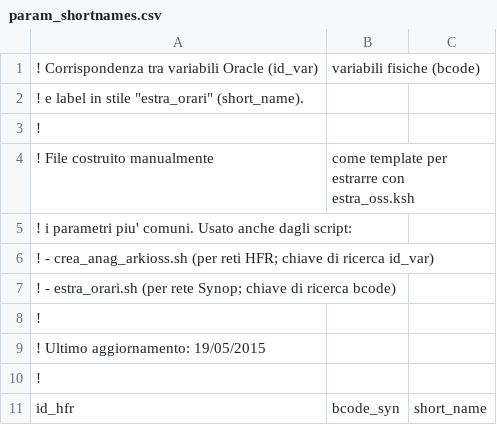
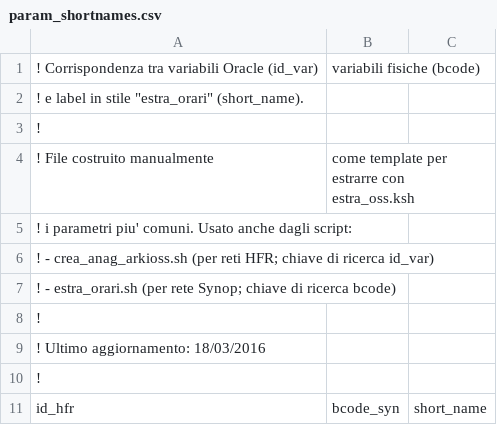
Before and after one commit to ARPA-SIMC/ma_utils, a CSV file: data/param_shortnames.csv, drawn as a sheet; only a part is shown; the diff covers the shown part only.

```diff
--- a/data/param_shortnames.csv
+++ b/data/param_shortnames.csv
@@ -8,3 +8,3 @@
 !
-! Ultimo aggiornamento: 19/05/2015
+! Ultimo aggiornamento: 18/03/2016
 !
```
Also changed, not shown: 23 added rows and 1 removed row elsewhere in this file, 13 other files.
